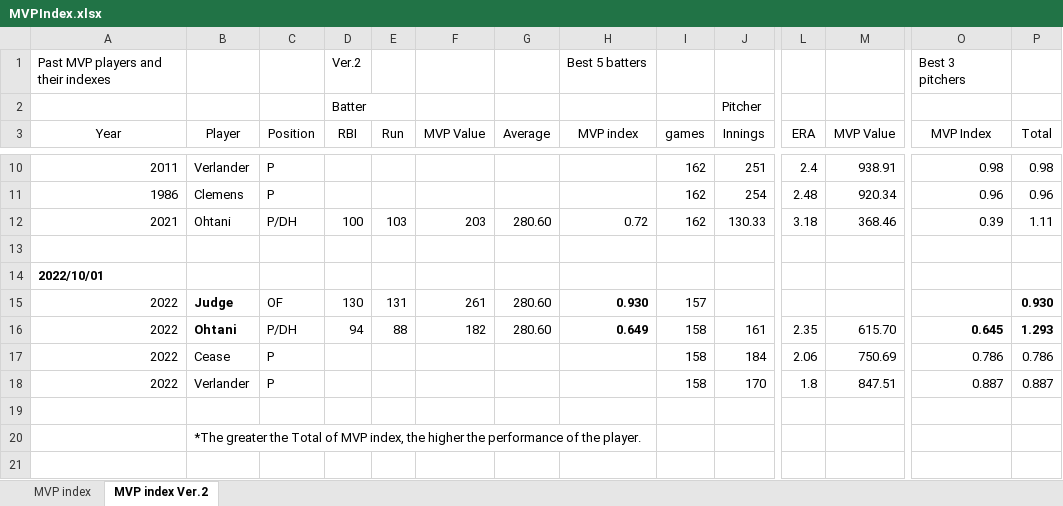
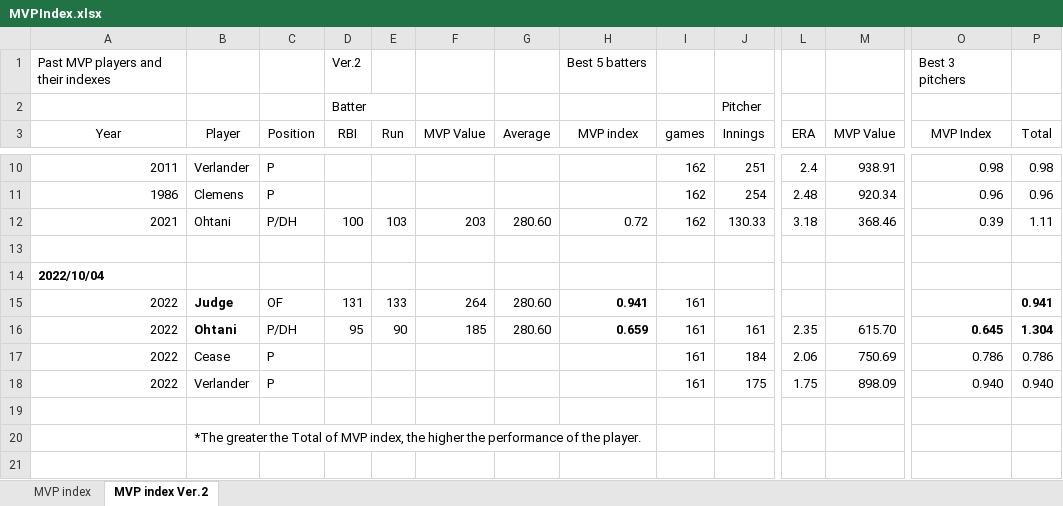
Before and after one commit to s-mineyama/MVPindex, an Excel workbook: MVPIndex.xlsx, sheet MVP index Ver.2, drawn as a sheet; only a part is shown, gaps mark what is left out; values as stored, in another font and other column widths than the file's, no borders; the diff names each change by its address in the sheet, - before the commit and + after, or states it on an @@ line.

Commit message:
10/4

```diff
--- a/MVPIndex.xlsx (sheet MVP index Ver.2)
+++ b/MVPIndex.xlsx (sheet MVP index Ver.2)
-A14 (Year): 2022/10/01
+A14 (Year): 2022/10/04
-D15 (RBI): 130
+D15 (RBI): 131
-E15 (Run): 131
+E15 (Run): 133
-F15 (MVP Value): 261
+F15 (MVP Value): 264
-H15 (MVP index): 0.930
+H15 (MVP index): 0.941
-I15 (games): 157
+I15 (games): 161
-P15 (Total): 0.930
+P15 (Total): 0.941
-D16 (RBI): 94
+D16 (RBI): 95
-E16 (Run): 88
+E16 (Run): 90
-F16 (MVP Value): 182
+F16 (MVP Value): 185
-H16 (MVP index): 0.649
+H16 (MVP index): 0.659
-I16:I18 (games): 158
+I16:I18 (games): 161
-P16 (Total): 1.293
+P16 (Total): 1.304
-J18 (Innings): 170
+J18 (Innings): 175
-L18 (ERA): 1.8
+L18 (ERA): 1.75
-M18 (MVP Value): 847.51
+M18 (MVP Value): 898.09
-O18 (MVP Index): 0.887
+O18 (MVP Index): 0.940
-P18 (Total): 0.887
+P18 (Total): 0.940
```
